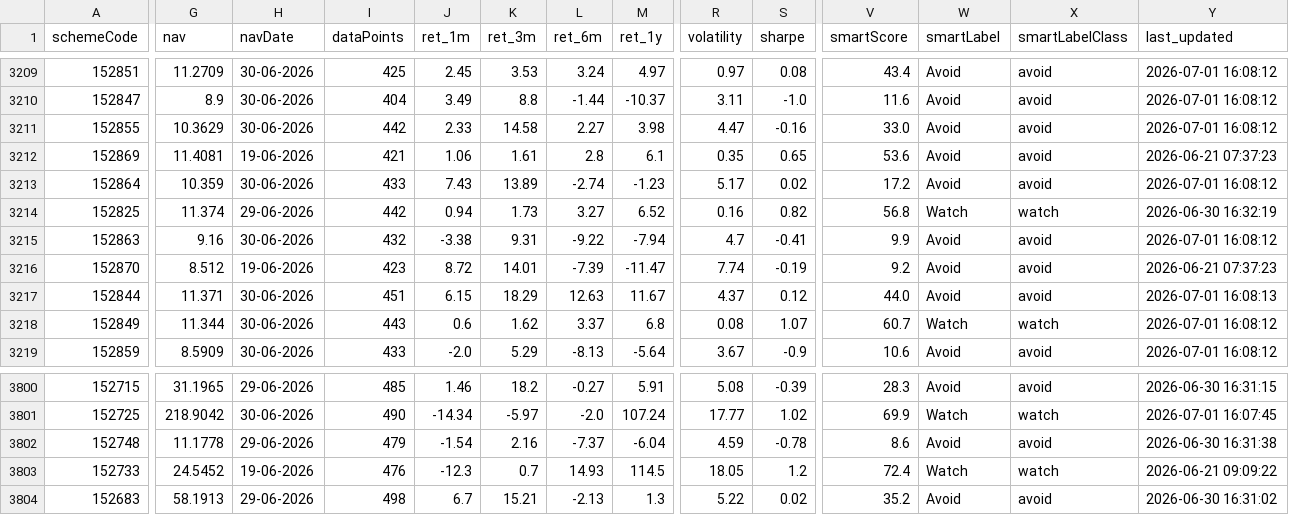
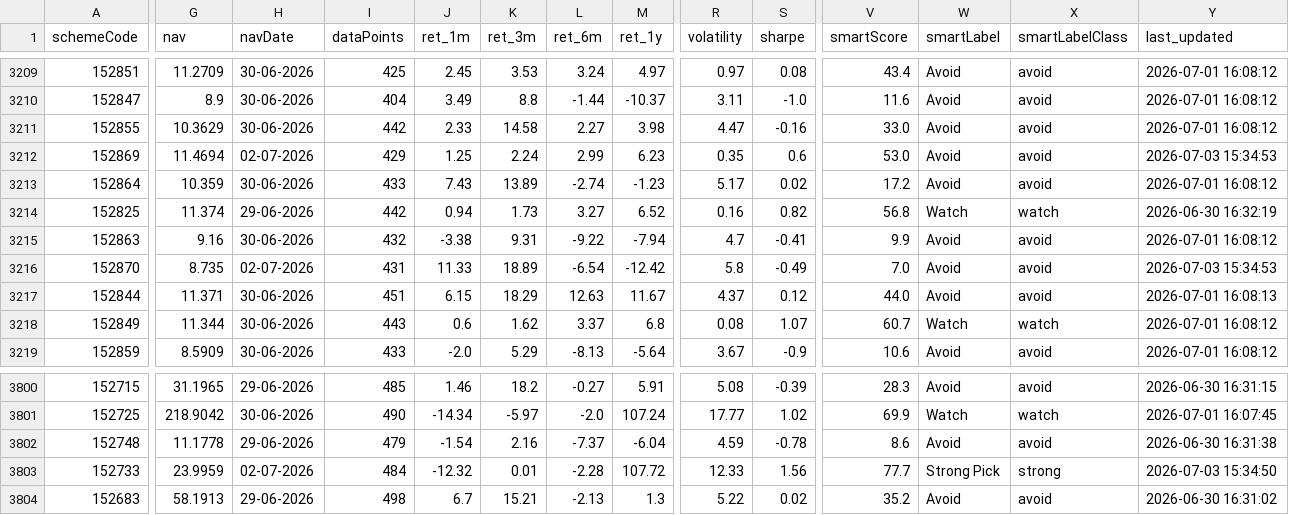
Before and after one commit to gurpreet040888/trading-dashboard, a CSV file: funds.csv, drawn as a sheet; only a part is shown, gaps mark what is left out; the diff covers the shown part only; the diff names each change by its address in the sheet, - before the commit and + after, or states it on an @@ line.

```diff
--- a/funds.csv
+++ b/funds.csv
-G3212 (nav): 11.4081
+G3212 (nav): 11.4694
-H3212 (navDate): 19-06-2026
+H3212 (navDate): 02-07-2026
-I3212 (dataPoints): 421
+I3212 (dataPoints): 429
-J3212 (ret_1m): 1.06
+J3212 (ret_1m): 1.25
-K3212 (ret_3m): 1.61
+K3212 (ret_3m): 2.24
-L3212 (ret_6m): 2.8
+L3212 (ret_6m): 2.99
-M3212 (ret_1y): 6.1
+M3212 (ret_1y): 6.23
-S3212 (sharpe): 0.65
+S3212 (sharpe): 0.6
-V3212 (smartScore): 53.6
+V3212 (smartScore): 53.0
-Y3212 (last_updated): 2026-06-21 07:37:23
+Y3212 (last_updated): 2026-07-03 15:34:53
-G3216 (nav): 8.512
+G3216 (nav): 8.735
-H3216 (navDate): 19-06-2026
+H3216 (navDate): 02-07-2026
-I3216 (dataPoints): 423
+I3216 (dataPoints): 431
-J3216 (ret_1m): 8.72
+J3216 (ret_1m): 11.33
-K3216 (ret_3m): 14.01
+K3216 (ret_3m): 18.89
-L3216 (ret_6m): -7.39
+L3216 (ret_6m): -6.54
-M3216 (ret_1y): -11.47
+M3216 (ret_1y): -12.42
-R3216 (volatility): 7.74
+R3216 (volatility): 5.8
-S3216 (sharpe): -0.19
+S3216 (sharpe): -0.49
-V3216 (smartScore): 9.2
+V3216 (smartScore): 7.0
-Y3216 (last_updated): 2026-06-21 07:37:23
+Y3216 (last_updated): 2026-07-03 15:34:53
-G3803 (nav): 24.5452
+G3803 (nav): 23.9959
-H3803 (navDate): 19-06-2026
+H3803 (navDate): 02-07-2026
-I3803 (dataPoints): 476
+I3803 (dataPoints): 484
-J3803 (ret_1m): -12.3
+J3803 (ret_1m): -12.32
-K3803 (ret_3m): 0.7
+K3803 (ret_3m): 0.01
-L3803 (ret_6m): 14.93
+L3803 (ret_6m): -2.28
-M3803 (ret_1y): 114.5
+M3803 (ret_1y): 107.72
-R3803 (volatility): 18.05
+R3803 (volatility): 12.33
-S3803 (sharpe): 1.2
+S3803 (sharpe): 1.56
-V3803 (smartScore): 72.4
+V3803 (smartScore): 77.7
-W3803 (smartLabel): Watch
+W3803 (smartLabel): Strong Pick
-X3803 (smartLabelClass): watch
+X3803 (smartLabelClass): strong
-Y3803 (last_updated): 2026-06-21 09:09:22
+Y3803 (last_updated): 2026-07-03 15:34:50
```
Also changed, not shown: 124 edited cells elsewhere in this file, 1 other file.
